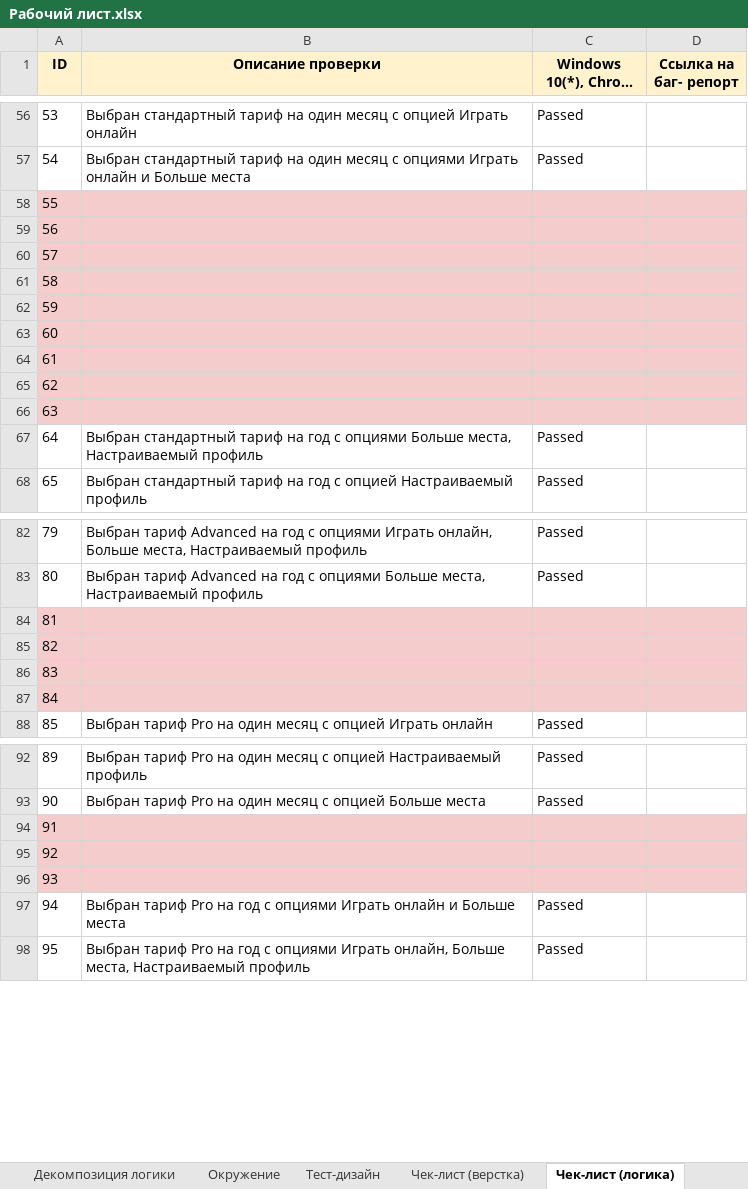
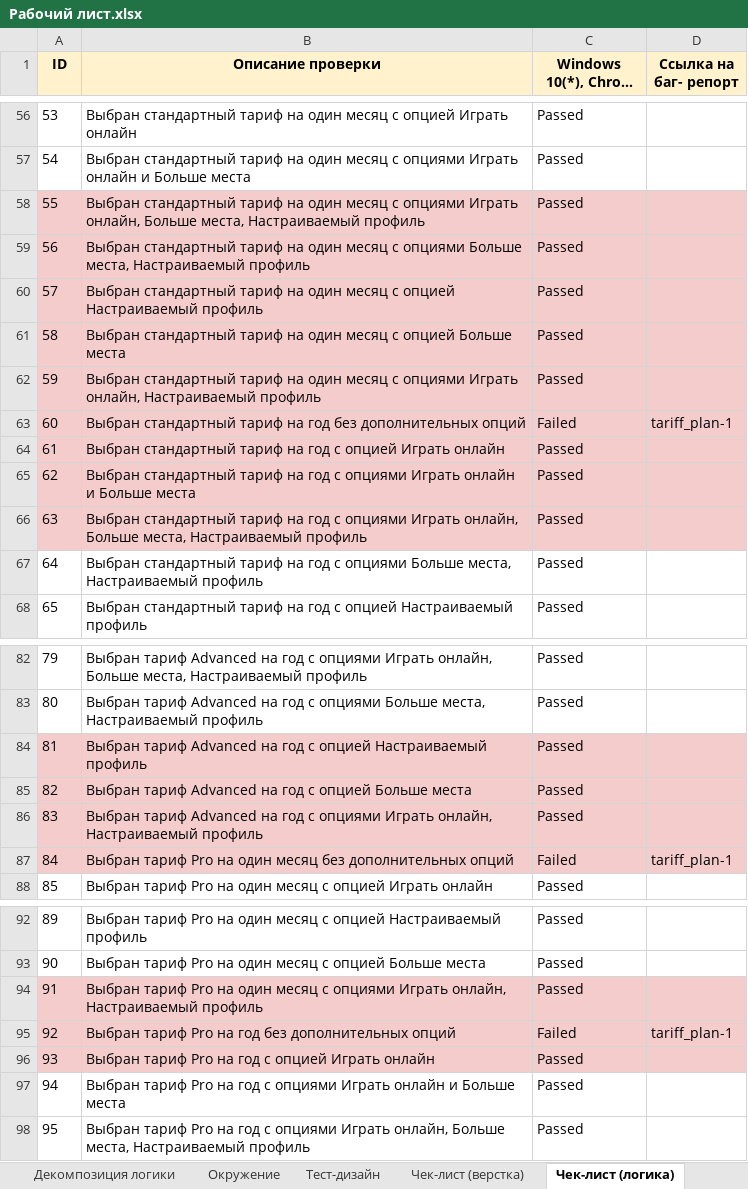
Before and after one commit to 4qwerty1/testing, an Excel workbook: tarif/Рабочий лист.xlsx, sheet Чек-лист (логика), drawn as a sheet; only a part is shown, gaps mark what is left out; long unchanged cells end in …; values as stored, in another font and other column widths than the file's, no borders; charts and pictures not drawn; the diff names each change by its address in the sheet, - before the commit and + after, or states it on an @@ line.

Commit message:
дополнил рабочий лист

```diff
--- a/tarif/Рабочий лист.xlsx (sheet Чек-лист (логика))
+++ b/tarif/Рабочий лист.xlsx (sheet Чек-лист (логика))
-B58 (Описание проверки): (empty)
+B58 (Описание проверки): Выбран стандартный тариф на один месяц c опциями Играть онлайн, Больше места, Настраиваемый профиль
-C58:C62 (Windows 10(*), Chrome 119): (empty)
+C58:C62 (Windows 10(*), Chrome 119): Passed
-B59 (Описание проверки): (empty)
+B59 (Описание проверки): Выбран стандартный тариф на один месяц c опциями Больше места, Настраиваемый профиль
-B60 (Описание проверки): (empty)
+B60 (Описание проверки): Выбран стандартный тариф на один месяц c опцией Настраиваемый профиль
-B61 (Описание проверки): (empty)
+B61 (Описание проверки): Выбран стандартный тариф на один месяц c опцией Больше места
-B62 (Описание проверки): (empty)
+B62 (Описание проверки): Выбран стандартный тариф на один месяц c опциями Играть онлайн, Настраиваемый профиль
-B63 (Описание проверки): (empty)
+B63 (Описание проверки): Выбран стандартный тариф на год без дополнительных опций
-C63 (Windows 10(*), Chrome 119): (empty)
+C63 (Windows 10(*), Chrome 119): Failed
-D63 (Ссылка на баг- репорт): (empty)
+D63 (Ссылка на баг- репорт): tariff_plan-1
-B64 (Описание проверки): (empty)
+B64 (Описание проверки): Выбран стандартный тариф на год c опцией Играть онлайн
-C64:C66 (Windows 10(*), Chrome 119): (empty)
+C64:C66 (Windows 10(*), Chrome 119): Passed
-B65 (Описание проверки): (empty)
+B65 (Описание проверки): Выбран стандартный тариф на год c опциями Играть онлайн и Больше места
-B66 (Описание проверки): (empty)
+B66 (Описание проверки): Выбран стандартный тариф на год c опциями Играть онлайн, Больше места, Настраиваемый профиль
-B84 (Описание проверки): (empty)
+B84 (Описание проверки): Выбран тариф Advanced на год c опцией Настраиваемый профиль
-C84:C86 (Windows 10(*), Chrome 119): (empty)
+C84:C86 (Windows 10(*), Chrome 119): Passed
-B85 (Описание проверки): (empty)
+B85 (Описание проверки): Выбран тариф Advanced на год c опцией Больше места
-B86 (Описание проверки): (empty)
+B86 (Описание проверки): Выбран тариф Advanced на год c опциями Играть онлайн, Настраиваемый профиль
-B87 (Описание проверки): (empty)
+B87 (Описание проверки): Выбран тариф Pro на один месяц без дополнительных опций
-C87 (Windows 10(*), Chrome 119): (empty)
+C87 (Windows 10(*), Chrome 119): Failed
-D87 (Ссылка на баг- репорт): (empty)
+D87 (Ссылка на баг- репорт): tariff_plan-1
-B94 (Описание проверки): (empty)
+B94 (Описание проверки): Выбран тариф Pro на один месяц c опциями Играть онлайн, Настраиваемый профиль
-C94 (Windows 10(*), Chrome 119): (empty)
+C94 (Windows 10(*), Chrome 119): Passed
-B95 (Описание проверки): (empty)
+B95 (Описание проверки): Выбран тариф Pro на год без дополнительных опций
-C95 (Windows 10(*), Chrome 119): (empty)
+C95 (Windows 10(*), Chrome 119): Failed
-D95 (Ссылка на баг- репорт): (empty)
+D95 (Ссылка на баг- репорт): tariff_plan-1
-B96 (Описание проверки): (empty)
+B96 (Описание проверки): Выбран тариф Pro на год c опцией Играть онлайн
-C96 (Windows 10(*), Chrome 119): (empty)
+C96 (Windows 10(*), Chrome 119): Passed
```
Also changed, not shown: sheet Тест-дизайн, sheet Декомпозиция логики, sheet Чек-лист (верстка), sheet Декомпозиция верстки, 8 other files.
